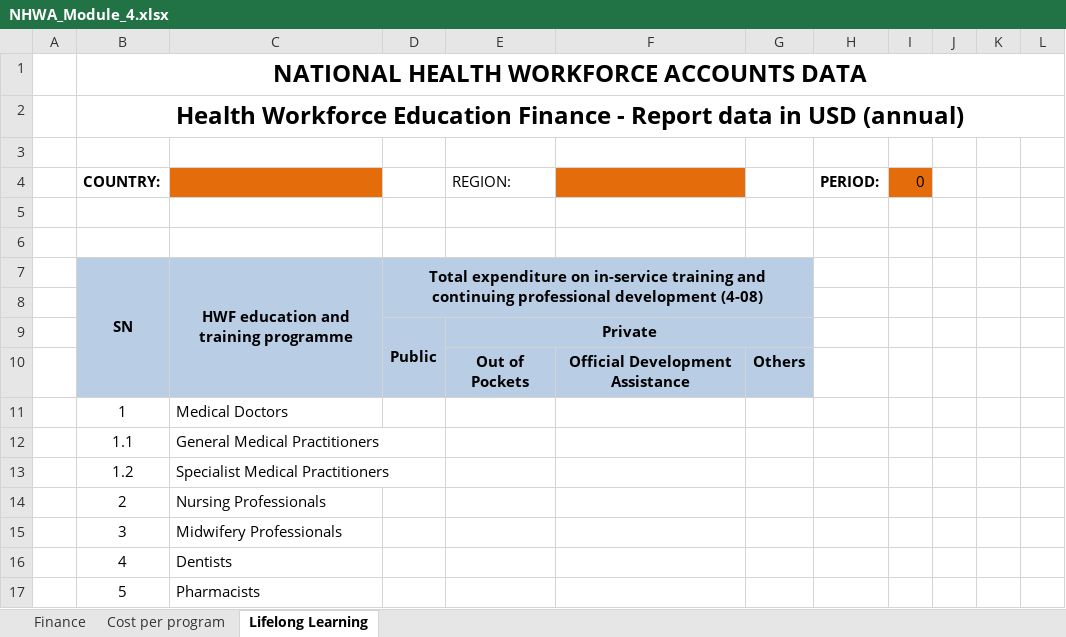
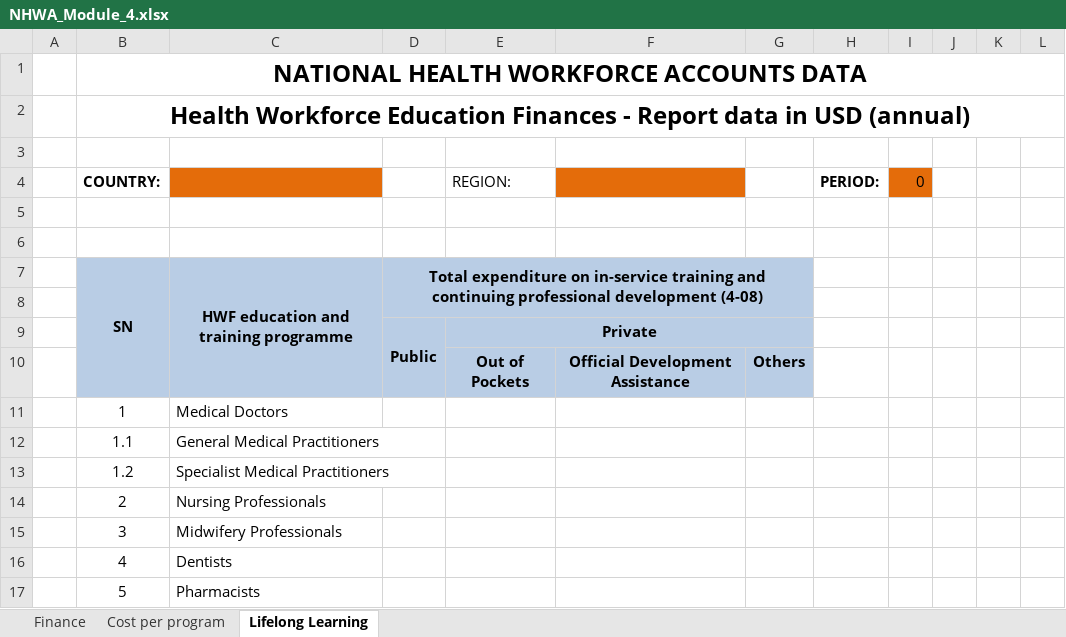
Before and after one commit to EyeSeeTea/NHWA-Excel-Importer, an Excel workbook: templates/NHWA_Module_4.xlsx, sheet Lifelong Learning, drawn as a sheet; values as stored, in another font and other column widths than the file's, no borders; the diff names each change by its address in the sheet, - before the commit and + after, or states it on an @@ line.

```diff
--- a/templates/NHWA_Module_4.xlsx (sheet Lifelong Learning)
+++ b/templates/NHWA_Module_4.xlsx (sheet Lifelong Learning)
-B2 (COUNTRY:): …Workforce Education Finance - Report…
+B2 (COUNTRY:): …Workforce Education Finances - Report…
```
Also changed, not shown: sheet Cost per program, sheet Finance, templates/NHWA_Module_6.xlsx, templates/NHWA_Module_7.xlsx, 3 other files.
